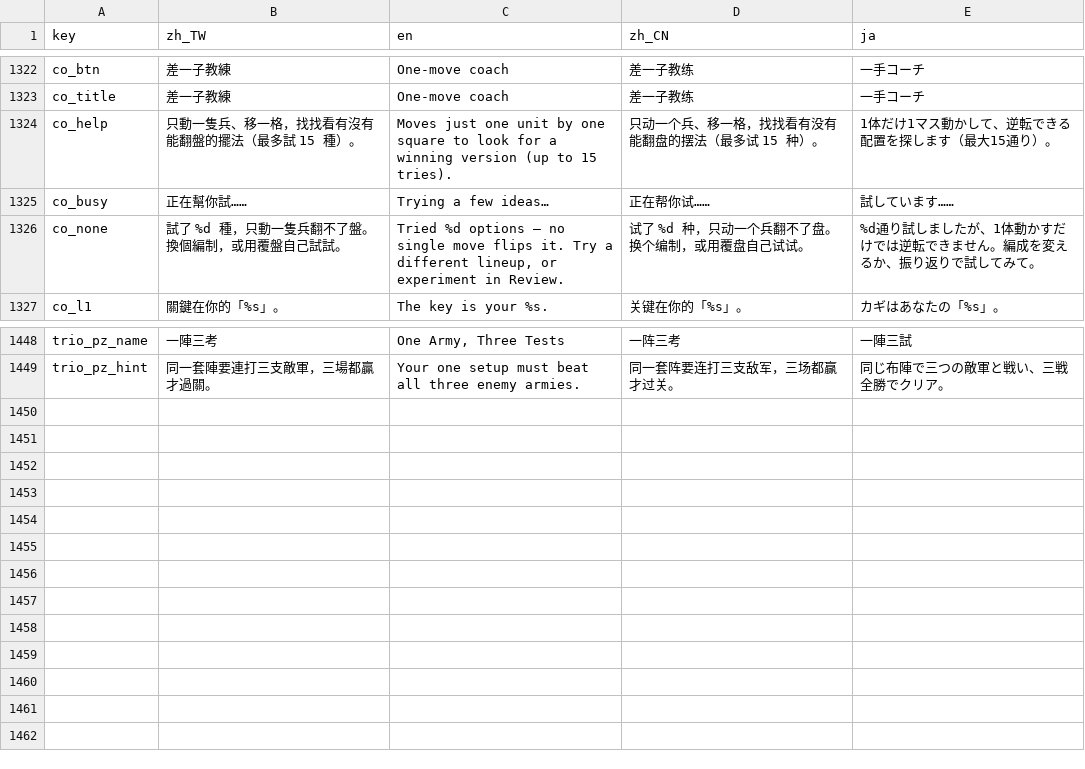
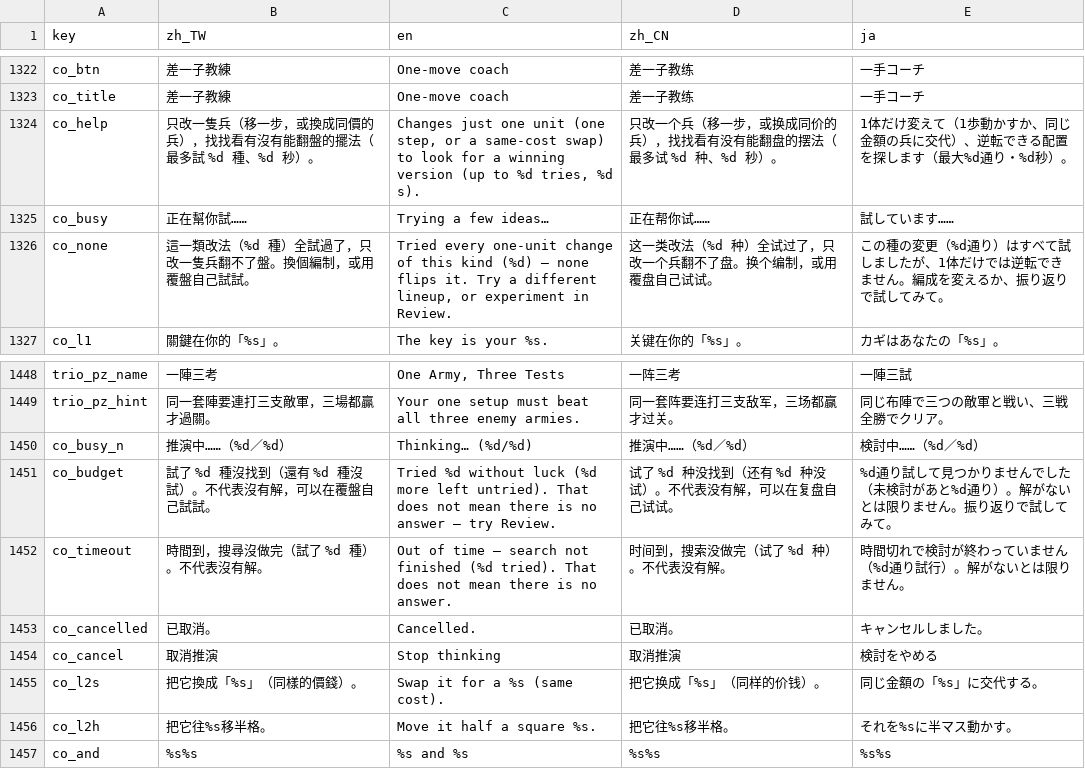
Before and after one commit to timmyweistudy-design/no-take-backs, a CSV file: game/data/strings.csv, drawn as a sheet; only a part is shown, gaps mark what is left out.

```diff
--- a/game/data/strings.csv
+++ b/game/data/strings.csv
@@ -1326,5 +1326,5 @@ co_btn,差一子教練,One-move coach,差一子教练,一手コーチ
 co_title,差一子教練,One-move coach,差一子教练,一手コーチ
-co_help,只動一隻兵、移一格，找找看有沒有能翻盤的擺法（最多試 15 種）。,Moves just one unit by one square to look for a winning version (up to 15 tries).,只动一个兵、移一格，找找看有没有能翻盘的摆法（最多试 15 种）。,1体だけ1マス動かして、逆転できる配置を探します（最大15通り）。
+co_help,只改一隻兵（移一步，或換成同價的兵），找找看有沒有能翻盤的擺法（最多試 %d 種、%d 秒）。,"Changes just one unit (one step, or a same-cost swap) to look for a winning version (up to %d tries, %d s).",只改一个兵（移一步，或换成同价的兵），找找看有没有能翻盘的摆法（最多试 %d 种、%d 秒）。,1体だけ変えて（1歩動かすか、同じ金額の兵に交代）、逆転できる配置を探します（最大%d通り・%d秒）。
 co_busy,正在幫你試……,Trying a few ideas…,正在帮你试……,試しています……
-co_none,試了 %d 種，只動一隻兵翻不了盤。換個編制，或用覆盤自己試試。,"Tried %d options — no single move flips it. Try a different lineup, or experiment in Review.",试了 %d 种，只动一个兵翻不了盘。换个编制，或用覆盘自己试试。,%d通り試しましたが、1体動かすだけでは逆転できません。編成を変えるか、振り返りで試してみて。
+co_none,這一類改法（%d 種）全試過了，只改一隻兵翻不了盤。換個編制，或用覆盤自己試試。,"Tried every one-unit change of this kind (%d) — none flips it. Try a different lineup, or experiment in Review.",这一类改法（%d 种）全试过了，只改一个兵翻不了盘。换个编制，或用覆盘自己试试。,この種の変更（%d通り）はすべて試しましたが、1体だけでは逆転できません。編成を変えるか、振り返りで試してみて。
 co_l1,關鍵在你的「%s」。,The key is your %s.,关键在你的「%s」。,カギはあなたの「%s」。
@@ -1452 +1452,9 @@ trio_pz_name,一陣三考,"One Army, Three Tests",一阵三考,一陣三試
 trio_pz_hint,同一套陣要連打三支敵軍，三場都贏才過關。,Your one setup must beat all three enemy armies.,同一套阵要连打三支敌军，三场都赢才过关。,同じ布陣で三つの敵軍と戦い、三戦全勝でクリア。
+co_busy_n,推演中……（%d／%d）,Thinking… (%d/%d),推演中……（%d／%d）,検討中……（%d／%d）
+co_budget,試了 %d 種沒找到（還有 %d 種沒試）。不代表沒有解，可以在覆盤自己試試。,Tried %d without luck (%d more left untried). That does not mean there is no answer — try Review.,试了 %d 种没找到（还有 %d 种没试）。不代表没有解，可以在复盘自己试试。,%d通り試して見つかりませんでした（未検討があと%d通り）。解がないとは限りません。振り返りで試してみて。
+co_timeout,時間到，搜尋沒做完（試了 %d 種）。不代表沒有解。,Out of time — search not finished (%d tried). That does not mean there is no answer.,时间到，搜索没做完（试了 %d 种）。不代表没有解。,時間切れで検討が終わっていません（%d通り試行）。解がないとは限りません。
+co_cancelled,已取消。,Cancelled.,已取消。,キャンセルしました。
+co_cancel,取消推演,Stop thinking,取消推演,検討をやめる
+co_l2s,把它換成「%s」（同樣的價錢）。,Swap it for a %s (same cost).,把它换成「%s」（同样的价钱）。,同じ金額の「%s」に交代する。
+co_l2h,把它往%s移半格。,Move it half a square %s.,把它往%s移半格。,それを%sに半マス動かす。
+co_and,%s%s,%s and %s,%s%s,%s%s
```
Also changed, not shown: 7 other files.
